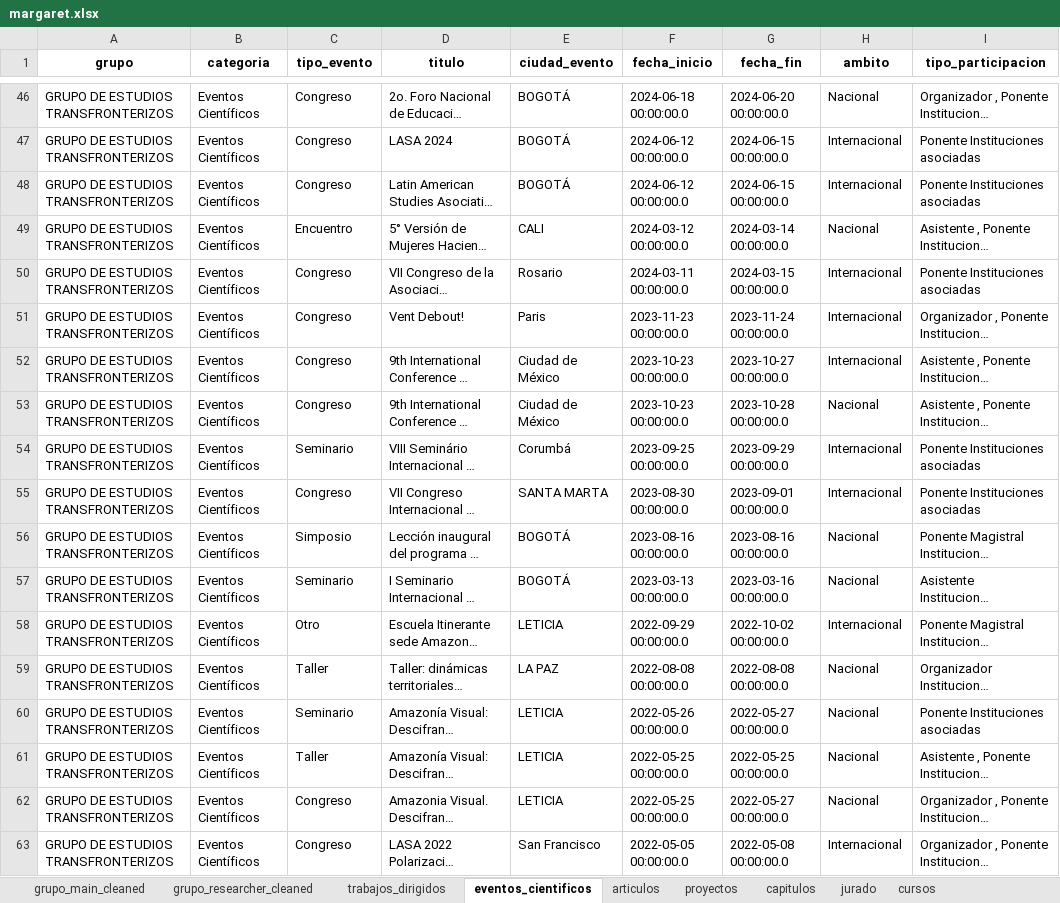
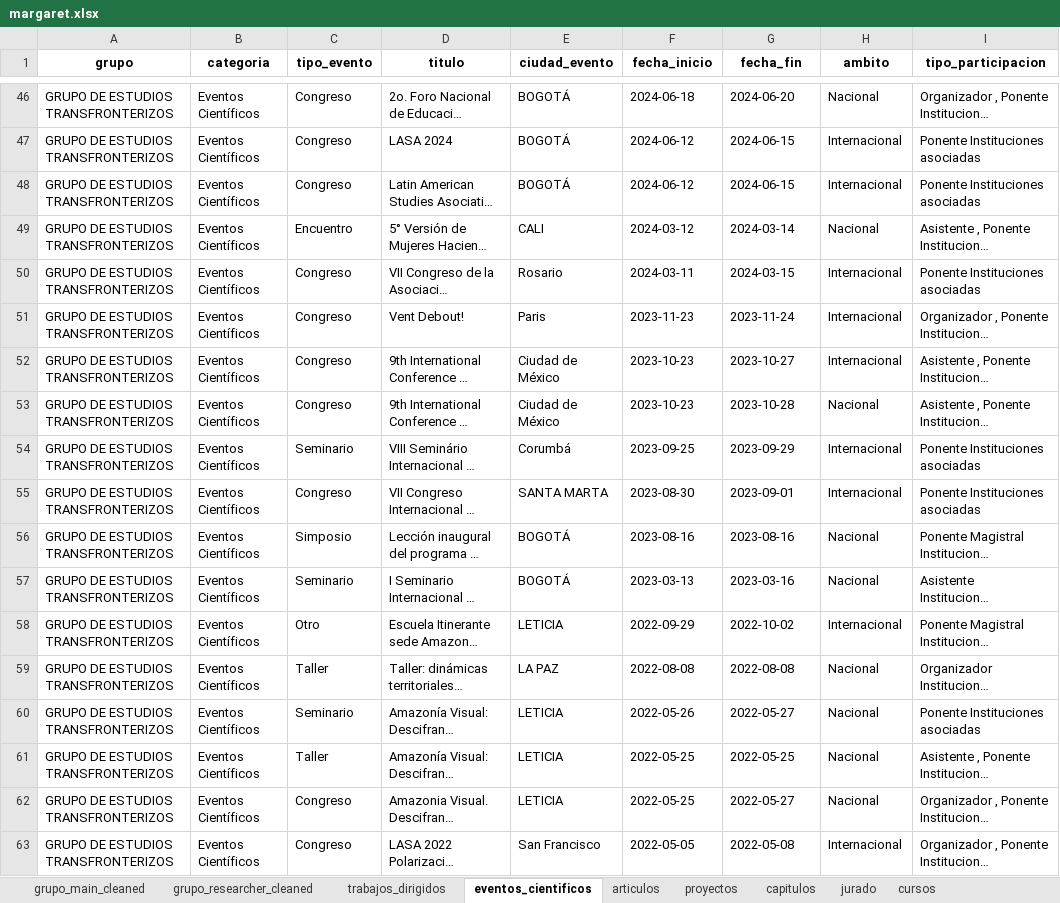
Before and after one commit to Hufrinconlo/margareth, an Excel workbook: margaret.xlsx, sheet eventos_cientificos, drawn as a sheet; only a part is shown, gaps mark what is left out; long unchanged cells end in …; values as stored, in another font and other column widths than the file's, no borders; the diff covers the shown part only; the diff names each change by its address in the sheet, - before the commit and + after, or states it on an @@ line.

```diff
--- a/margaret.xlsx (sheet eventos_cientificos)
+++ b/margaret.xlsx (sheet eventos_cientificos)
-F46 (fecha_inicio): 2024-06-18 00:00:00.0
+F46 (fecha_inicio): 2024-06-18
-G46 (fecha_fin): 2024-06-20 00:00:00.0
+G46 (fecha_fin): 2024-06-20
-F47:F48 (fecha_inicio): 2024-06-12 00:00:00.0
+F47:F48 (fecha_inicio): 2024-06-12
-G47:G48 (fecha_fin): 2024-06-15 00:00:00.0
+G47:G48 (fecha_fin): 2024-06-15
-F49 (fecha_inicio): 2024-03-12 00:00:00.0
+F49 (fecha_inicio): 2024-03-12
-G49 (fecha_fin): 2024-03-14 00:00:00.0
+G49 (fecha_fin): 2024-03-14
-F50 (fecha_inicio): 2024-03-11 00:00:00.0
+F50 (fecha_inicio): 2024-03-11
-G50 (fecha_fin): 2024-03-15 00:00:00.0
+G50 (fecha_fin): 2024-03-15
-F51 (fecha_inicio): 2023-11-23 00:00:00.0
+F51 (fecha_inicio): 2023-11-23
-G51 (fecha_fin): 2023-11-24 00:00:00.0
+G51 (fecha_fin): 2023-11-24
-F52:F53 (fecha_inicio): 2023-10-23 00:00:00.0
+F52:F53 (fecha_inicio): 2023-10-23
-G52 (fecha_fin): 2023-10-27 00:00:00.0
+G52 (fecha_fin): 2023-10-27
-G53 (fecha_fin): 2023-10-28 00:00:00.0
+G53 (fecha_fin): 2023-10-28
-F54 (fecha_inicio): 2023-09-25 00:00:00.0
+F54 (fecha_inicio): 2023-09-25
-G54 (fecha_fin): 2023-09-29 00:00:00.0
+G54 (fecha_fin): 2023-09-29
-F55 (fecha_inicio): 2023-08-30 00:00:00.0
+F55 (fecha_inicio): 2023-08-30
-G55 (fecha_fin): 2023-09-01 00:00:00.0
+G55 (fecha_fin): 2023-09-01
-F56 (fecha_inicio): 2023-08-16 00:00:00.0
+F56 (fecha_inicio): 2023-08-16
-G56 (fecha_fin): 2023-08-16 00:00:00.0
+G56 (fecha_fin): 2023-08-16
-F57 (fecha_inicio): 2023-03-13 00:00:00.0
+F57 (fecha_inicio): 2023-03-13
-G57 (fecha_fin): 2023-03-16 00:00:00.0
+G57 (fecha_fin): 2023-03-16
-F58 (fecha_inicio): 2022-09-29 00:00:00.0
+F58 (fecha_inicio): 2022-09-29
-G58 (fecha_fin): 2022-10-02 00:00:00.0
+G58 (fecha_fin): 2022-10-02
-F59 (fecha_inicio): 2022-08-08 00:00:00.0
+F59 (fecha_inicio): 2022-08-08
-G59 (fecha_fin): 2022-08-08 00:00:00.0
+G59 (fecha_fin): 2022-08-08
-F60 (fecha_inicio): 2022-05-26 00:00:00.0
+F60 (fecha_inicio): 2022-05-26
-G60 (fecha_fin): 2022-05-27 00:00:00.0
+G60 (fecha_fin): 2022-05-27
-F61:F62 (fecha_inicio): 2022-05-25 00:00:00.0
+F61:F62 (fecha_inicio): 2022-05-25
-G61 (fecha_fin): 2022-05-25 00:00:00.0
+G61 (fecha_fin): 2022-05-25
-G62 (fecha_fin): 2022-05-27 00:00:00.0
+G62 (fecha_fin): 2022-05-27
-F63 (fecha_inicio): 2022-05-05 00:00:00.0
+F63 (fecha_inicio): 2022-05-05
-G63 (fecha_fin): 2022-05-08 00:00:00.0
+G63 (fecha_fin): 2022-05-08
```
Also changed, not shown: 426 edited cells elsewhere in this sheet, sheet articulos, sheet proyectos, sheet redes_conocimiento, sheet generacion_contenido_virtual, sheet generacion_contenido_impreso, sheet espacios_participacion, 2 more sheets, 3 other files.
